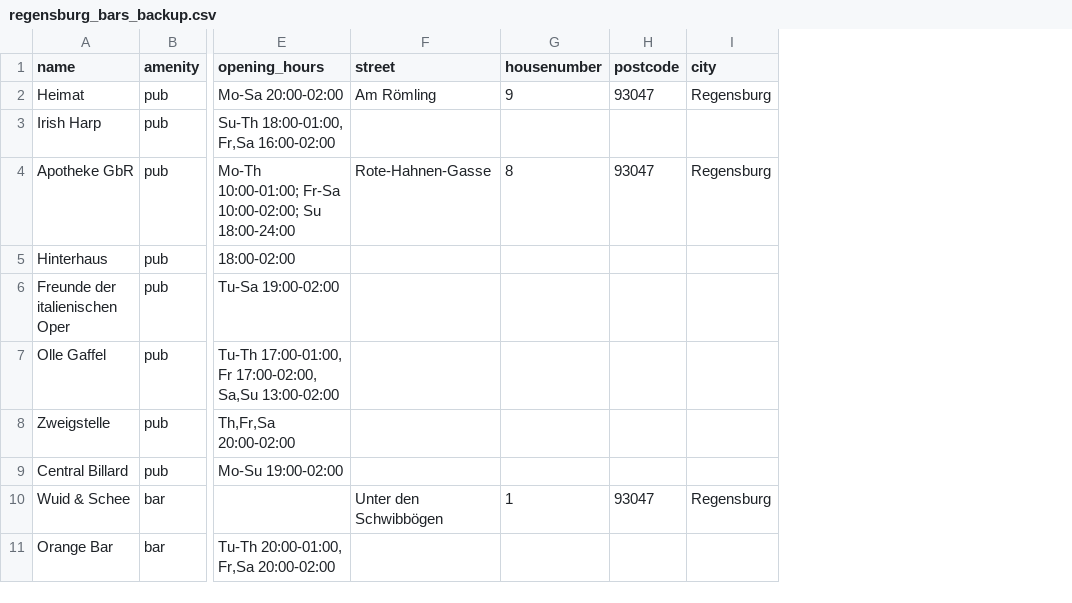
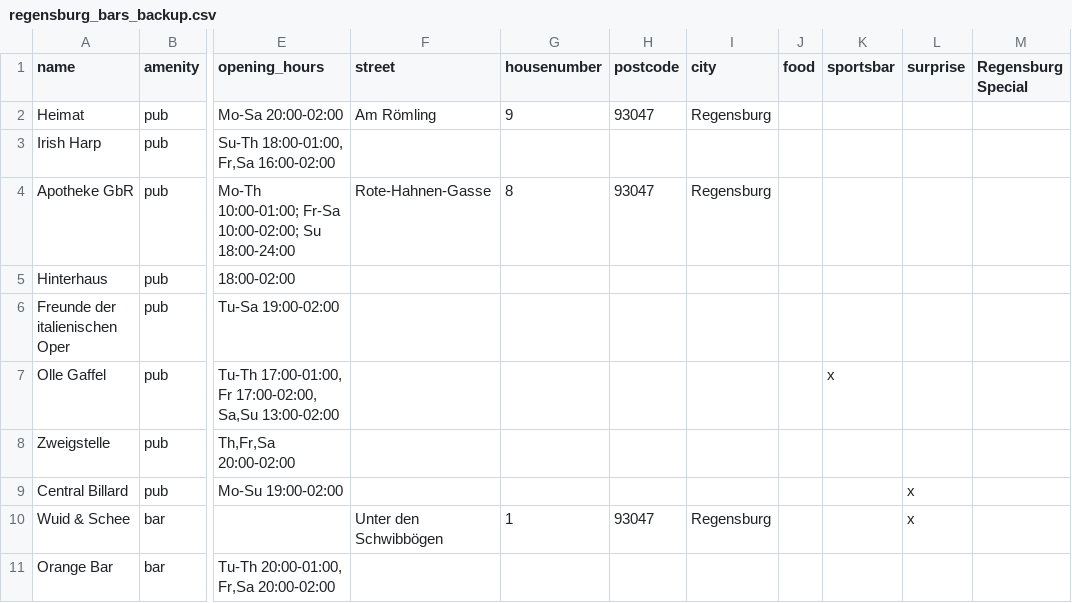
Before and after one commit to dsowada/kdap_pubcrawl, a CSV file: src/data/regensburg_bars_backup.csv, drawn as a sheet; only a part is shown, gaps mark what is left out; the diff names each change by its address in the sheet, - before the commit and + after, or states it on an @@ line.

```diff
--- a/src/data/regensburg_bars_backup.csv
+++ b/src/data/regensburg_bars_backup.csv
+column J (food), empty
+column K (sportsbar), row 7: x
+column L (surprise), rows 9-10: x | x
+column M (Regensburg Special), empty
```
Also changed, not shown: 4 other files.
